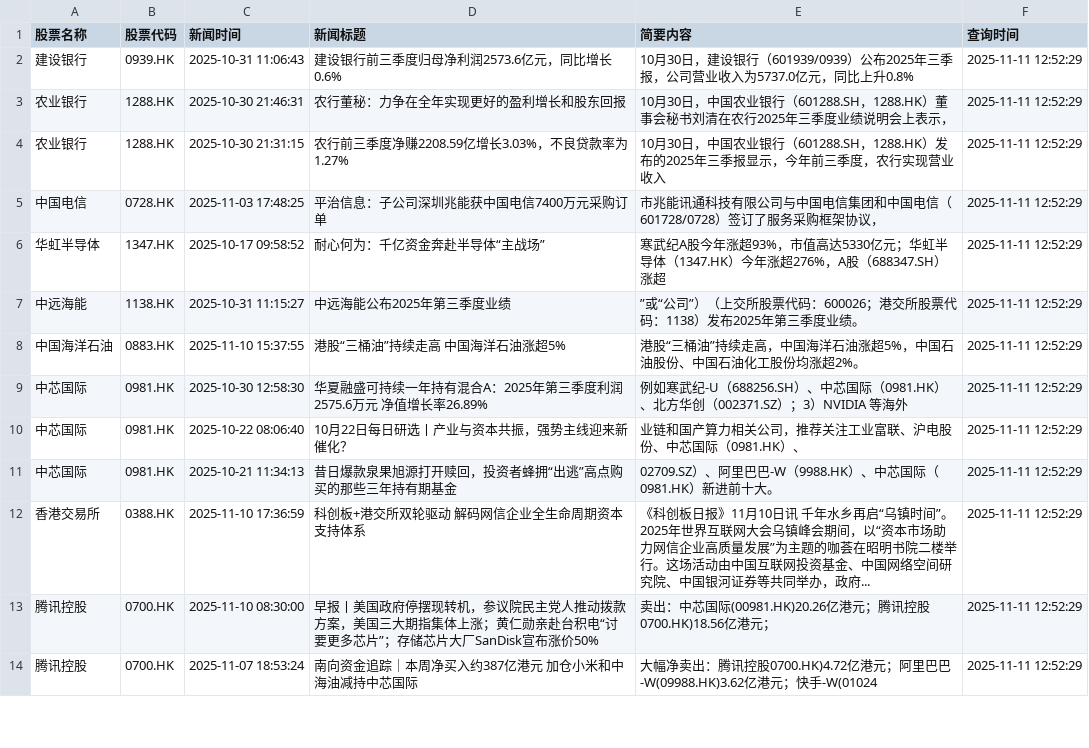
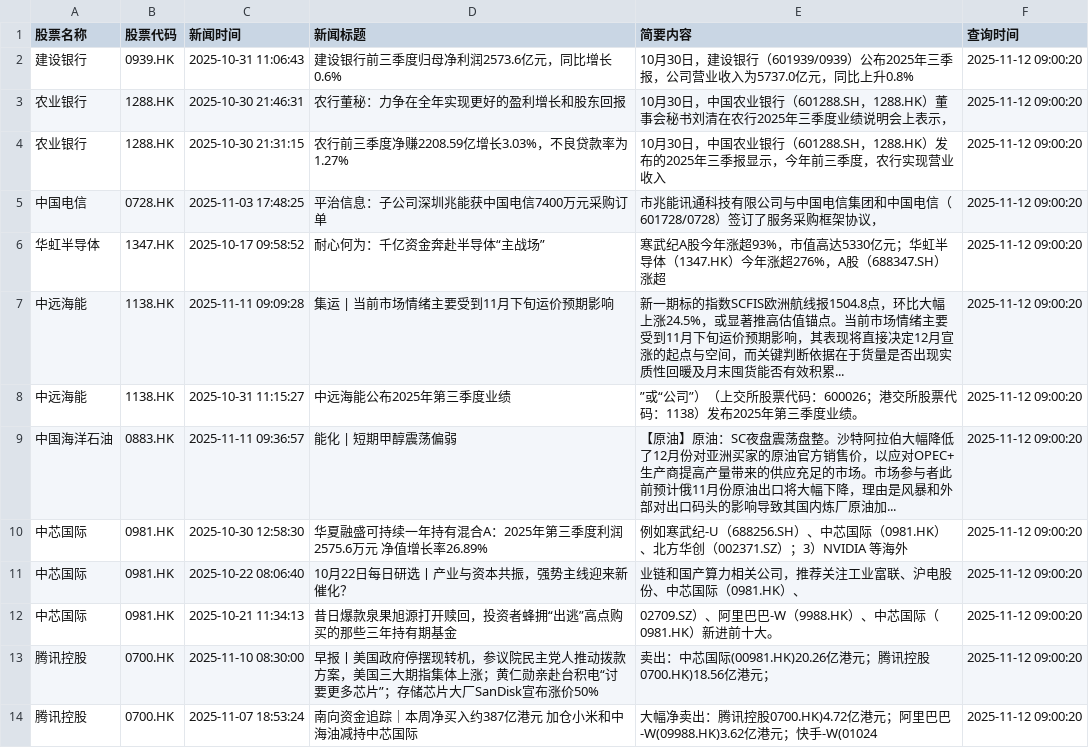
Before and after one commit to wonglaitung/fortune, a CSV file: data/all_stock_news_records.csv, drawn as a sheet; only a part is shown; the diff covers the shown part only.

Commit message:
Update data files on 2025-11-12 17:00:01

```diff
--- a/data/all_stock_news_records.csv
+++ b/data/all_stock_news_records.csv
@@ -1,14 +1,14 @@
 股票名称,股票代码,新闻时间,新闻标题,简要内容,查询时间
-建设银行,0939.HK,2025-10-31 11:06:43,建设银行前三季度归母净利润2573.6亿元，同比增长0.6%,10月30日，建设银行（601939/0939）公布2025年三季报，公司营业收入为5737.0亿元，同比上升0.8%,2025-11-11 12:52:29
-农业银行,1288.HK,2025-10-30 21:46:31,农行董秘：力争在全年实现更好的盈利增长和股东回报,10月30日，中国农业银行（601288.SH，1288.HK）董事会秘书刘清在农行2025年三季度业绩说明会上表示，,2025-11-11 12:52:29
-农业银行,1288.HK,2025-10-30 21:31:15,农行前三季度净赚2208.59亿增长3.03%，不良贷款率为1.27%,10月30日，中国农业银行（601288.SH，1288.HK）发布的2025年三季报显示，今年前三季度，农行实现营业收入,2025-11-11 12:52:29
-中国电信,0728.HK,2025-11-03 17:48:25,平治信息：子公司深圳兆能获中国电信7400万元采购订单,市兆能讯通科技有限公司与中国电信集团和中国电信（601728/0728）签订了服务采购框架协议，,2025-11-11 12:52:29
-华虹半导体,1347.HK,2025-10-17 09:58:52,耐心何为：千亿资金奔赴半导体“主战场”,寒武纪A股今年涨超93%，市值高达5330亿元；华虹半导体（1347.HK）今年涨超276%，A股（688347.SH）涨超,2025-11-11 12:52:29
-中远海能,1138.HK,2025-10-31 11:15:27,中远海能公布2025年第三季度业绩,”或“公司”）（上交所股票代码：600026；港交所股票代码：1138）发布2025年第三季度业绩。,2025-11-11 12:52:29
-中国海洋石油,0883.HK,2025-11-10 15:37:55,港股“三桶油”持续走高 中国海洋石油涨超5%,港股“三桶油”持续走高，中国海洋石油涨超5%，中国石油股份、中国石油化工股份均涨超2%。,2025-11-11 12:52:29
-中芯国际,0981.HK,2025-10-30 12:58:30,华夏融盛可持续一年持有混合A：2025年第三季度利润2575.6万元 净值增长率26.89%,例如寒武纪-U（688256.SH）、中芯国际（0981.HK）、北方华创（002371.SZ）；3）NVIDIA 等海外,2025-11-11 12:52:29
-中芯国际,0981.HK,2025-10-22 08:06:40,10月22日每日研选丨产业与资本共振，强势主线迎来新催化？,业链和国产算力相关公司，推荐关注工业富联、沪电股份、中芯国际（0981.HK）、,2025-11-11 12:52:29
-中芯国际,0981.HK,2025-10-21 11:34:13,昔日爆款泉果旭源打开赎回，投资者蜂拥“出逃”高点购买的那些三年持有期基金,02709.SZ）、阿里巴巴-W（9988.HK）、中芯国际（0981.HK）新进前十大。,2025-11-11 12:52:29
-香港交易所,0388.HK,2025-11-10 17:36:59,科创板+港交所双轮驱动 解码网信企业全生命周期资本支持体系,《科创板日报》11月10日讯 千年水乡再启“乌镇时间”。2025年世界互联网大会乌镇峰会期间，以“资本市场助力网信企业高质量发展”为主题的咖荟在昭明书院二楼举行。这场活动由中国互联网投资基金、中国网络空间研究院、中国银河证券等共同举办，政府...,2025-11-11 12:52:29
-腾讯控股,0700.HK,2025-11-10 08:30:00,早报丨美国政府停摆现转机，参议院民主党人推动拨款方案，美国三大期指集体上涨；黄仁勋亲赴台积电“讨要更多芯片”；存储芯片大厂SanDisk宣布涨价50%,卖出：中芯国际(00981.HK)20.26亿港元；腾讯控股0700.HK)18.56亿港元；,2025-11-11 12:52:29
-腾讯控股,0700.HK,2025-11-07 18:53:24,南向资金追踪｜本周净买入约387亿港元 加仓小米和中海油减持中芯国际,大幅净卖出：腾讯控股0700.HK)4.72亿港元；阿里巴巴-W(09988.HK)3.62亿港元；快手-W(01024,2025-11-11 12:52:29
+建设银行,0939.HK,2025-10-31 11:06:43,建设银行前三季度归母净利润2573.6亿元，同比增长0.6%,10月30日，建设银行（601939/0939）公布2025年三季报，公司营业收入为5737.0亿元，同比上升0.8%,2025-11-12 09:00:20
+农业银行,1288.HK,2025-10-30 21:46:31,农行董秘：力争在全年实现更好的盈利增长和股东回报,10月30日，中国农业银行（601288.SH，1288.HK）董事会秘书刘清在农行2025年三季度业绩说明会上表示，,2025-11-12 09:00:20
+农业银行,1288.HK,2025-10-30 21:31:15,农行前三季度净赚2208.59亿增长3.03%，不良贷款率为1.27%,10月30日，中国农业银行（601288.SH，1288.HK）发布的2025年三季报显示，今年前三季度，农行实现营业收入,2025-11-12 09:00:20
+中国电信,0728.HK,2025-11-03 17:48:25,平治信息：子公司深圳兆能获中国电信7400万元采购订单,市兆能讯通科技有限公司与中国电信集团和中国电信（601728/0728）签订了服务采购框架协议，,2025-11-12 09:00:20
+华虹半导体,1347.HK,2025-10-17 09:58:52,耐心何为：千亿资金奔赴半导体“主战场”,寒武纪A股今年涨超93%，市值高达5330亿元；华虹半导体（1347.HK）今年涨超276%，A股（688347.SH）涨超,2025-11-12 09:00:20
+中远海能,1138.HK,2025-11-11 09:09:28,集运 | 当前市场情绪主要受到11月下旬运价预期影响,新一期标的指数SCFIS欧洲航线报1504.8点，环比大幅上涨24.5%，或显著推高估值锚点。当前市场情绪主要受到11月下旬运价预期影响，其表现将直接决定12月宣涨的起点与空间，而关键判断依据在于货量是否出现实质性回暖及月末囤货能否有效积累...,2025-11-12 09:00:20
+中远海能,1138.HK,2025-10-31 11:15:27,中远海能公布2025年第三季度业绩,”或“公司”）（上交所股票代码：600026；港交所股票代码：1138）发布2025年第三季度业绩。,2025-11-12 09:00:20
+中国海洋石油,0883.HK,2025-11-11 09:36:57,能化 | 短期甲醇震荡偏弱,【原油】原油：SC夜盘震荡盘整。沙特阿拉伯大幅降低了12月份对亚洲买家的原油官方销售价，以应对OPEC+生产商提高产量带来的供应充足的市场。市场参与者此前预计俄11月份原油出口将大幅下降，理由是风暴和外部对出口码头的影响导致其国内炼厂原油加...,2025-11-12 09:00:20
+中芯国际,0981.HK,2025-10-30 12:58:30,华夏融盛可持续一年持有混合A：2025年第三季度利润2575.6万元 净值增长率26.89%,例如寒武纪-U（688256.SH）、中芯国际（0981.HK）、北方华创（002371.SZ）；3）NVIDIA 等海外,2025-11-12 09:00:20
+中芯国际,0981.HK,2025-10-22 08:06:40,10月22日每日研选丨产业与资本共振，强势主线迎来新催化？,业链和国产算力相关公司，推荐关注工业富联、沪电股份、中芯国际（0981.HK）、,2025-11-12 09:00:20
+中芯国际,0981.HK,2025-10-21 11:34:13,昔日爆款泉果旭源打开赎回，投资者蜂拥“出逃”高点购买的那些三年持有期基金,02709.SZ）、阿里巴巴-W（9988.HK）、中芯国际（0981.HK）新进前十大。,2025-11-12 09:00:20
+腾讯控股,0700.HK,2025-11-10 08:30:00,早报丨美国政府停摆现转机，参议院民主党人推动拨款方案，美国三大期指集体上涨；黄仁勋亲赴台积电“讨要更多芯片”；存储芯片大厂SanDisk宣布涨价50%,卖出：中芯国际(00981.HK)20.26亿港元；腾讯控股0700.HK)18.56亿港元；,2025-11-12 09:00:20
+腾讯控股,0700.HK,2025-11-07 18:53:24,南向资金追踪｜本周净买入约387亿港元 加仓小米和中海油减持中芯国际,大幅净卖出：腾讯控股0700.HK)4.72亿港元；阿里巴巴-W(09988.HK)3.62亿港元；快手-W(01024,2025-11-12 09:00:20
```
Also changed, not shown: 13 edited cells elsewhere in this file, 4 other files.
